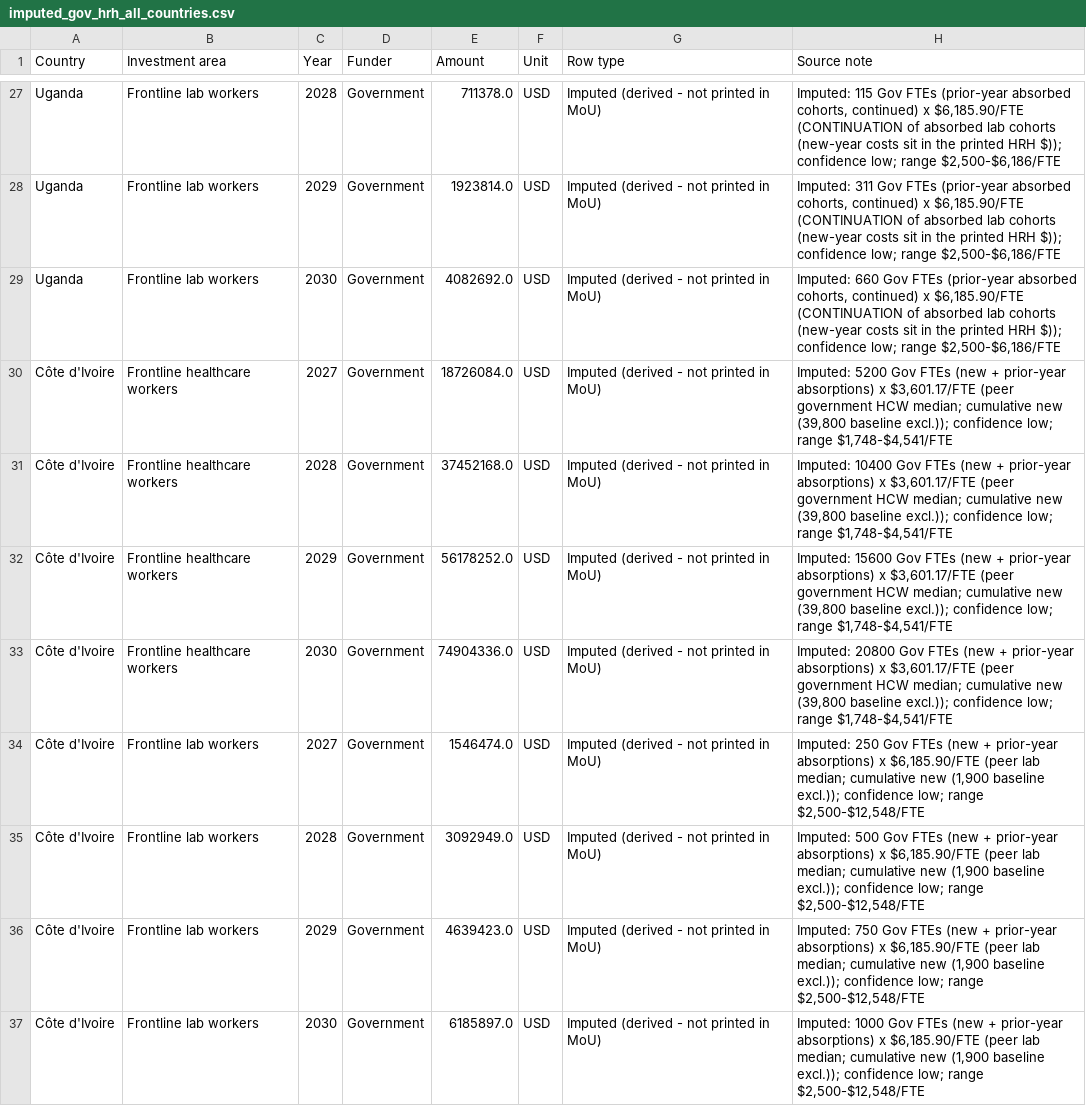
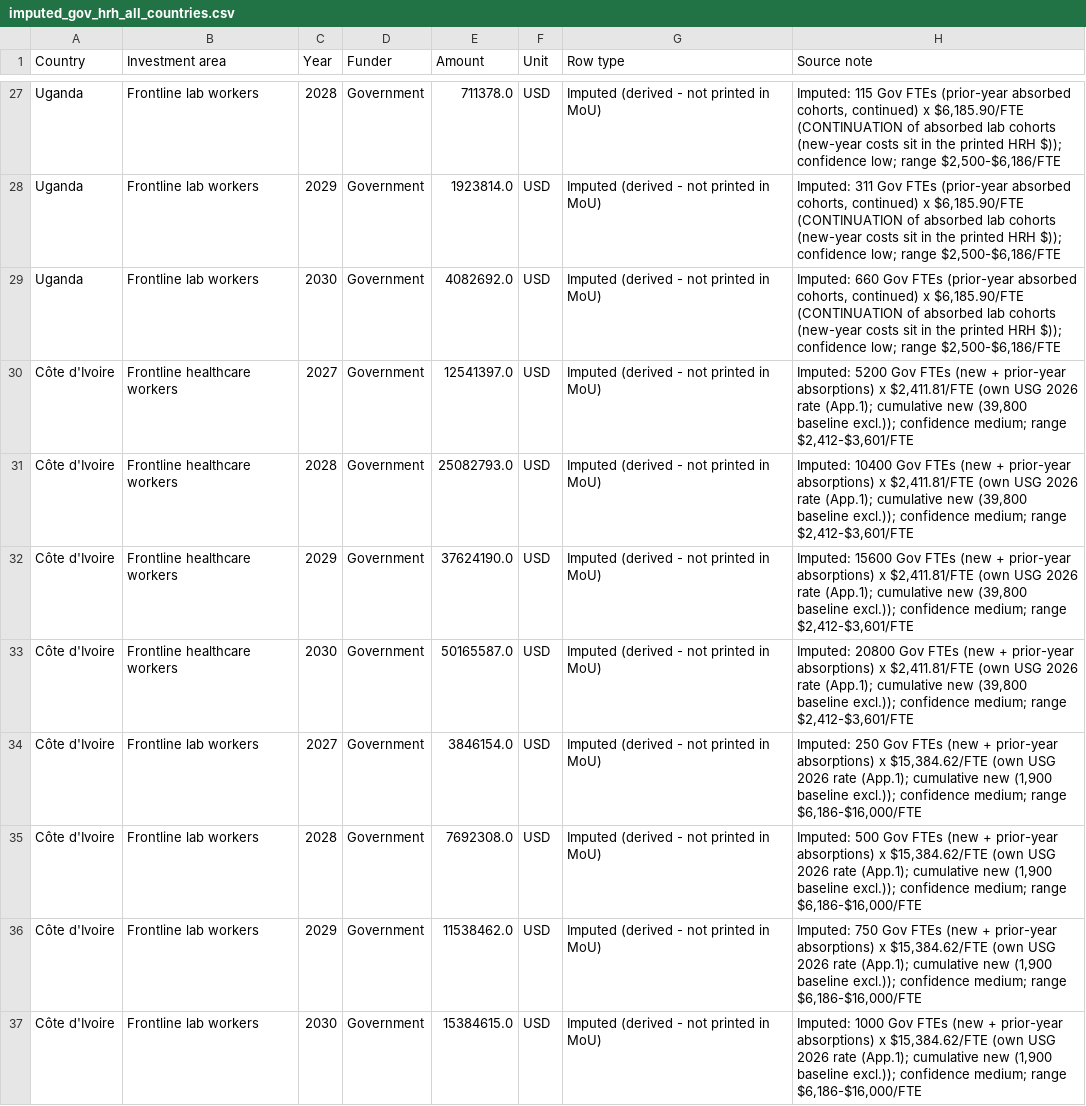
Before and after one commit to TAFMeijer/USG_MOU, a CSV file: analysis/imputed_gov_hrh_all_countries.csv, drawn as a sheet; only a part is shown, gaps mark what is left out.

```diff
--- a/analysis/imputed_gov_hrh_all_countries.csv
+++ b/analysis/imputed_gov_hrh_all_countries.csv
@@ -29,9 +29,9 @@ Uganda,Frontline lab workers,2029,Government,1923814.0,USD,Imputed (derived - no
 Uganda,Frontline lab workers,2030,Government,4082692.0,USD,Imputed (derived - not printed in MoU),"Imputed: 660 Gov FTEs (prior-year absorbed cohorts, continued) x $6,185.90/FTE (CONTINUATION of absorbed lab cohorts (new-year costs sit in the printed HRH $)); confidence low; range $2,500-$6,186/FTE"
-Côte d'Ivoire,Frontline healthcare workers,2027,Government,18726084.0,USD,Imputed (derived - not printed in MoU),"Imputed: 5200 Gov FTEs (new + prior-year absorptions) x $3,601.17/FTE (peer government HCW median; cumulative new (39,800 baseline excl.)); confidence low; range $1,748-$4,541/FTE"
-Côte d'Ivoire,Frontline healthcare workers,2028,Government,37452168.0,USD,Imputed (derived - not printed in MoU),"Imputed: 10400 Gov FTEs (new + prior-year absorptions) x $3,601.17/FTE (peer government HCW median; cumulative new (39,800 baseline excl.)); confidence low; range $1,748-$4,541/FTE"
-Côte d'Ivoire,Frontline healthcare workers,2029,Government,56178252.0,USD,Imputed (derived - not printed in MoU),"Imputed: 15600 Gov FTEs (new + prior-year absorptions) x $3,601.17/FTE (peer government HCW median; cumulative new (39,800 baseline excl.)); confidence low; range $1,748-$4,541/FTE"
-Côte d'Ivoire,Frontline healthcare workers,2030,Government,74904336.0,USD,Imputed (derived - not printed in MoU),"Imputed: 20800 Gov FTEs (new + prior-year absorptions) x $3,601.17/FTE (peer government HCW median; cumulative new (39,800 baseline excl.)); confidence low; range $1,748-$4,541/FTE"
-Côte d'Ivoire,Frontline lab workers,2027,Government,1546474.0,USD,Imputed (derived - not printed in MoU),"Imputed: 250 Gov FTEs (new + prior-year absorptions) x $6,185.90/FTE (peer lab median; cumulative new (1,900 baseline excl.)); confidence low; range $2,500-$12,548/FTE"
-Côte d'Ivoire,Frontline lab workers,2028,Government,3092949.0,USD,Imputed (derived - not printed in MoU),"Imputed: 500 Gov FTEs (new + prior-year absorptions) x $6,185.90/FTE (peer lab median; cumulative new (1,900 baseline excl.)); confidence low; range $2,500-$12,548/FTE"
-Côte d'Ivoire,Frontline lab workers,2029,Government,4639423.0,USD,Imputed (derived - not printed in MoU),"Imputed: 750 Gov FTEs (new + prior-year absorptions) x $6,185.90/FTE (peer lab median; cumulative new (1,900 baseline excl.)); confidence low; range $2,500-$12,548/FTE"
-Côte d'Ivoire,Frontline lab workers,2030,Government,6185897.0,USD,Imputed (derived - not printed in MoU),"Imputed: 1000 Gov FTEs (new + prior-year absorptions) x $6,185.90/FTE (peer lab median; cumulative new (1,900 baseline excl.)); confidence low; range $2,500-$12,548/FTE"
+Côte d'Ivoire,Frontline healthcare workers,2027,Government,12541397.0,USD,Imputed (derived - not printed in MoU),"Imputed: 5200 Gov FTEs (new + prior-year absorptions) x $2,411.81/FTE (own USG 2026 rate (App.1); cumulative new (39,800 baseline excl.)); confidence medium; range $2,412-$3,601/FTE"
+Côte d'Ivoire,Frontline healthcare workers,2028,Government,25082793.0,USD,Imputed (derived - not printed in MoU),"Imputed: 10400 Gov FTEs (new + prior-year absorptions) x $2,411.81/FTE (own USG 2026 rate (App.1); cumulative new (39,800 baseline excl.)); confidence medium; range $2,412-$3,601/FTE"
+Côte d'Ivoire,Frontline healthcare workers,2029,Government,37624190.0,USD,Imputed (derived - not printed in MoU),"Imputed: 15600 Gov FTEs (new + prior-year absorptions) x $2,411.81/FTE (own USG 2026 rate (App.1); cumulative new (39,800 baseline excl.)); confidence medium; range $2,412-$3,601/FTE"
+Côte d'Ivoire,Frontline healthcare workers,2030,Government,50165587.0,USD,Imputed (derived - not printed in MoU),"Imputed: 20800 Gov FTEs (new + prior-year absorptions) x $2,411.81/FTE (own USG 2026 rate (App.1); cumulative new (39,800 baseline excl.)); confidence medium; range $2,412-$3,601/FTE"
+Côte d'Ivoire,Frontline lab workers,2027,Government,3846154.0,USD,Imputed (derived - not printed in MoU),"Imputed: 250 Gov FTEs (new + prior-year absorptions) x $15,384.62/FTE (own USG 2026 rate (App.1); cumulative new (1,900 baseline excl.)); confidence medium; range $6,186-$16,000/FTE"
+Côte d'Ivoire,Frontline lab workers,2028,Government,7692308.0,USD,Imputed (derived - not printed in MoU),"Imputed: 500 Gov FTEs (new + prior-year absorptions) x $15,384.62/FTE (own USG 2026 rate (App.1); cumulative new (1,900 baseline excl.)); confidence medium; range $6,186-$16,000/FTE"
+Côte d'Ivoire,Frontline lab workers,2029,Government,11538462.0,USD,Imputed (derived - not printed in MoU),"Imputed: 750 Gov FTEs (new + prior-year absorptions) x $15,384.62/FTE (own USG 2026 rate (App.1); cumulative new (1,900 baseline excl.)); confidence medium; range $6,186-$16,000/FTE"
+Côte d'Ivoire,Frontline lab workers,2030,Government,15384615.0,USD,Imputed (derived - not printed in MoU),"Imputed: 1000 Gov FTEs (new + prior-year absorptions) x $15,384.62/FTE (own USG 2026 rate (App.1); cumulative new (1,900 baseline excl.)); confidence medium; range $6,186-$16,000/FTE"
```
Also changed, not shown: analysis/gov_hrh_summary_by_country.csv, analysis/imputed_baseline_workforce.csv, 8 other files.
